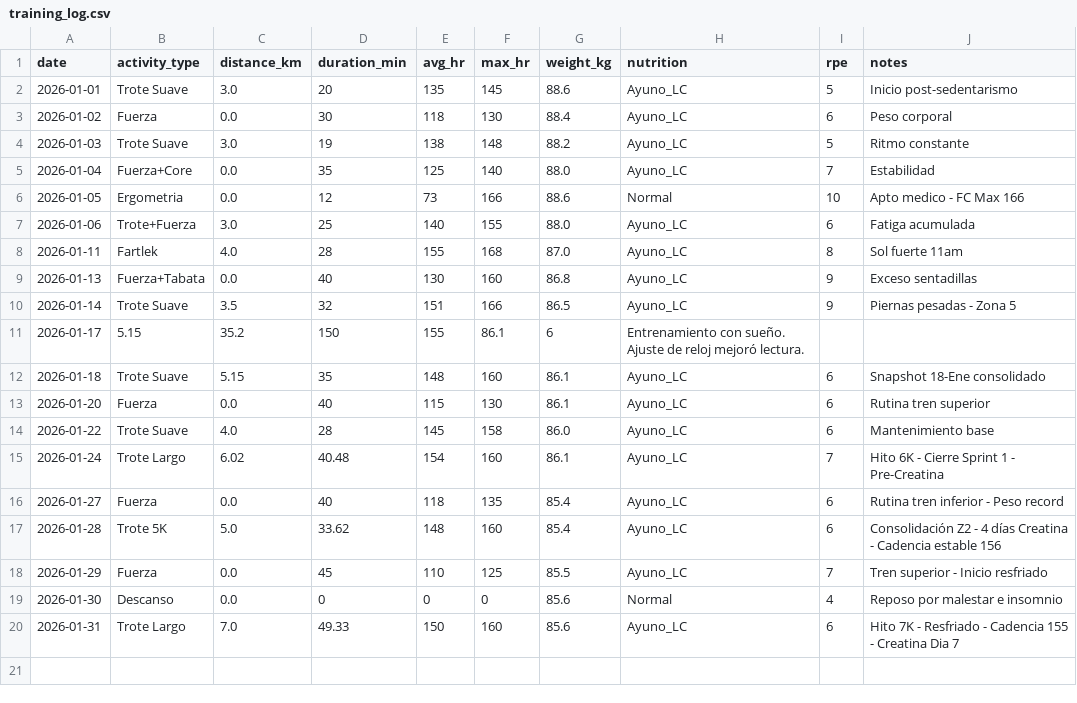
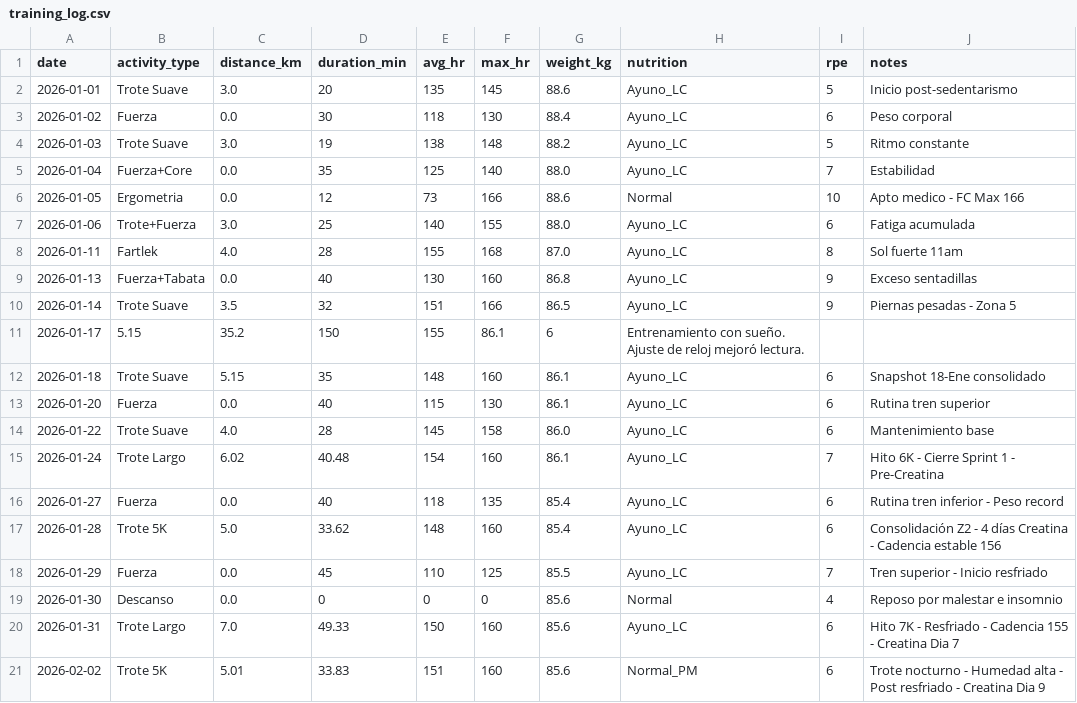
Before and after one commit to alexballera/zepp-health-analysis, a CSV file: data/raw/training_log.csv, drawn as a sheet.

```diff
--- a/data/raw/training_log.csv
+++ b/data/raw/training_log.csv
@@ -20 +20,2 @@ date,activity_type,distance_km,duration_min,avg_hr,max_hr,weight_kg,nutrition,rp
 2026-01-31,Trote Largo,7.0,49.33,150,160,85.6,Ayuno_LC,6,Hito 7K - Resfriado - Cadencia 155 - Creatina Dia 7
+2026-02-02,Trote 5K,5.01,33.83,151,160,85.6,Normal_PM,6,Trote nocturno - Humedad alta - Post resfriado - Creatina Dia 9
```
Also changed, not shown: 1 other file.
